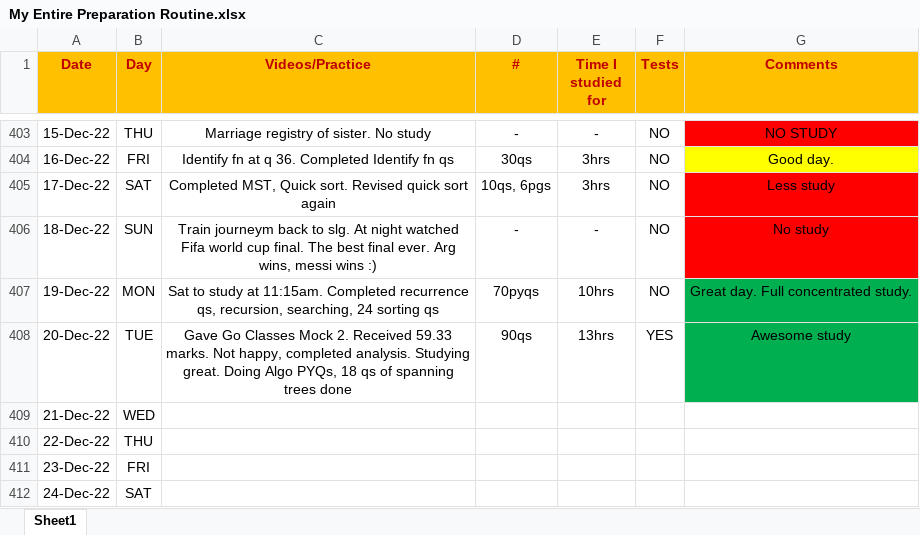
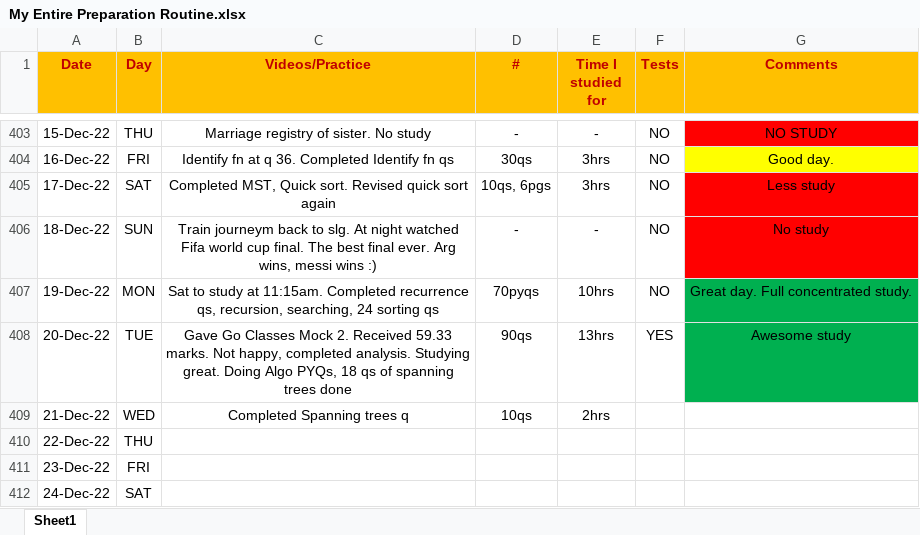
Before and after one commit to Abhrajyoti00/Abhrajyoti00-GATE_2022_2023, an Excel workbook: My Entire Preparation Routine.xlsx, sheet Sheet1, drawn as a sheet; only a part is shown, gaps mark what is left out; values as stored, in another font and other column widths than the file's, no borders; conditional formats not drawn; the diff names each change by its address in the sheet, - before the commit and + after, or states it on an @@ line.

Commit message:
Completed Spanning trees in algo pyq

```diff
--- a/My Entire Preparation Routine.xlsx (sheet Sheet1)
+++ b/My Entire Preparation Routine.xlsx (sheet Sheet1)
-C409 (Videos/Practice): (empty)
+C409 (Videos/Practice): Completed Spanning trees q
-D409 (#): (empty)
+D409 (#): 10qs
-E409 (Time I studied for): (empty)
+E409 (Time I studied for): 2hrs
```
Also changed, not shown: 2 other files.
